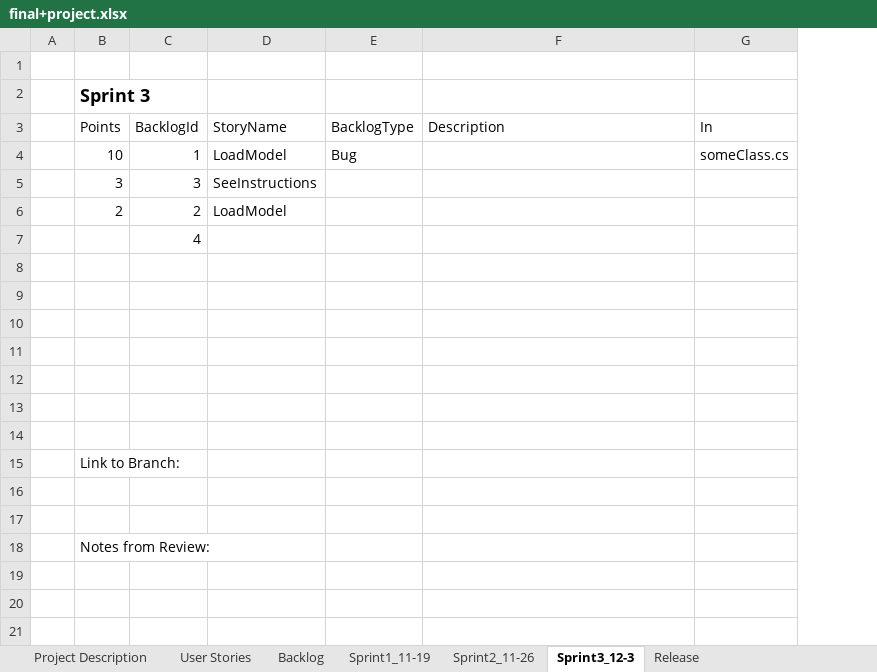
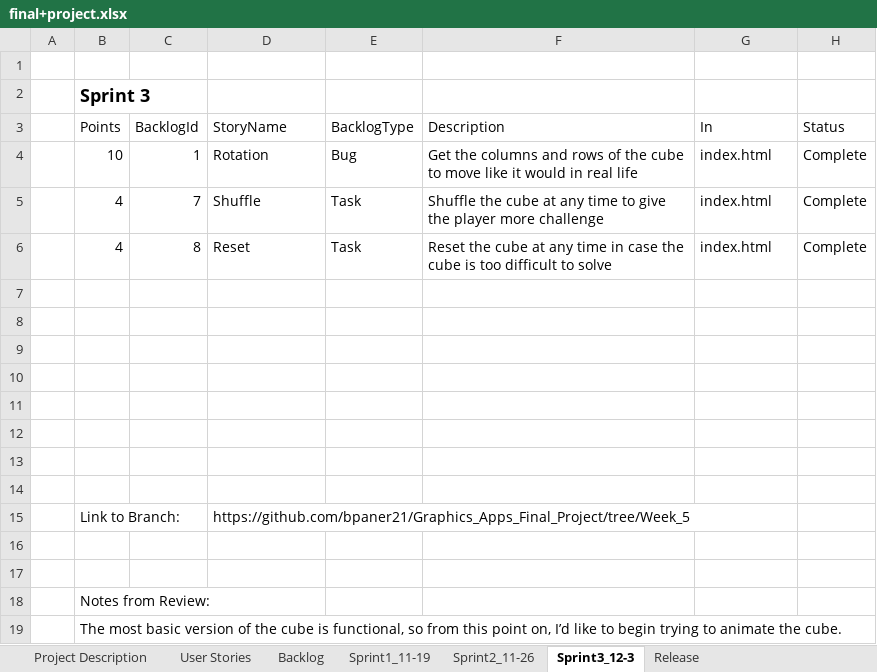
Before and after one commit to bpaner21/Graphics_Apps_Final_Project, an Excel workbook: final+project.xlsx, sheet Sprint3_12-3, drawn as a sheet; values as stored, in another font and other column widths than the file's, no borders; charts and pictures and table styles not drawn; removed rows and columns are numbered as before the commit, all else as after; the diff names each change by its address in the sheet, - before the commit and + after, or states it on an @@ line.

Commit message:
Updated Sprint Document

```diff
--- a/final+project.xlsx (sheet Sprint3_12-3)
+++ b/final+project.xlsx (sheet Sprint3_12-3)
+column H (Status), row 4: Complete
-D4 (StoryName): LoadModel
+D4 (StoryName): Rotation
-F4 (Description): (empty)
+F4 (Description): Get the columns and rows of the cube to move like it would in real life
-G4 (In): someClass.cs
+G4 (In): index.html
-row 5:  | 3 | 3 | SeeInstructions
-row 6:  | 2 | 2 | LoadModel
-row 7:  |  | 4
+row 5:  | 4 | 7 | Shuffle | Task | Shuffle the cube at any time to give the player more challenge | index.html | Complete
+row 6:  | 4 | 8 | Reset | Task | Reset the cube at any time in case the cube is too difficult to solve | index.html | Complete
-B14 (Points): Link to Branch:
+B14 (Points): (empty)
+row 15:  | Link to Branch: |  | https://github.com/bpaner21/Graphics_Apps_Final_Project/tree/Week_5
+row 19:  | The most basic version of the cube is functional, so from this point on, I’d like to begin trying to animate the cube.
```
Also changed, not shown: sheet Backlog, sheet Sprint2_11-26, charts or pictures.
